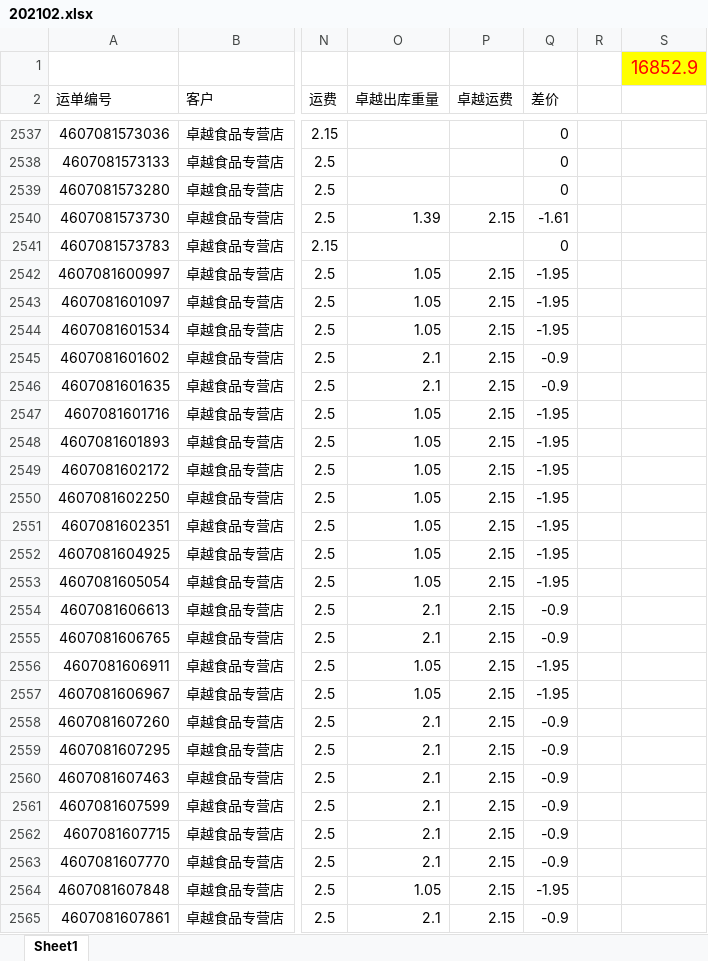
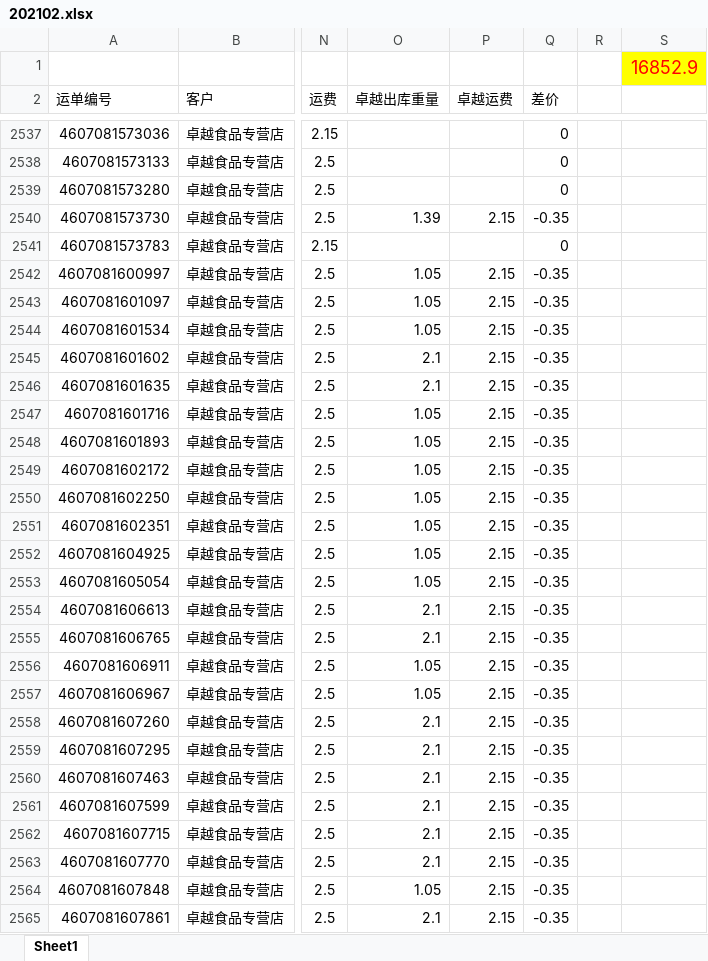
Before and after one commit to NationYY/CloudWarehouse, an Excel workbook: StorageBill/proj_win/系统数据/韵达快递账单/原文件/202102.xlsx, sheet Sheet1, drawn as a sheet; only a part is shown, gaps mark what is left out; values as stored, in another font and other column widths than the file's, no borders; the diff covers the shown part only; the diff names each change by its address in the sheet, - before the commit and + after, or states it on an @@ line.

```diff
--- a/StorageBill/proj_win/系统数据/韵达快递账单/原文件/202102.xlsx (sheet Sheet1)
+++ b/StorageBill/proj_win/系统数据/韵达快递账单/原文件/202102.xlsx (sheet Sheet1)
-Q2540 (差价): -1.61
+Q2540 (差价): -0.35
-Q2542:Q2544 (差价): -1.95
+Q2542:Q2544 (差价): -0.35
-Q2545:Q2546 (差价): -0.9
+Q2545:Q2546 (差价): -0.35
-Q2547:Q2553 (差价): -1.95
+Q2547:Q2553 (差价): -0.35
-Q2554:Q2555 (差价): -0.9
+Q2554:Q2555 (差价): -0.35
-Q2556:Q2557 (差价): -1.95
+Q2556:Q2557 (差价): -0.35
-Q2558:Q2563 (差价): -0.9
+Q2558:Q2563 (差价): -0.35
-Q2564 (差价): -1.95
+Q2564 (差价): -0.35
-Q2565 (差价): -0.9
+Q2565 (差价): -0.35
```
Also changed, not shown: 248 edited cells elsewhere in this sheet, formulas that keep their value, 2 other files.
